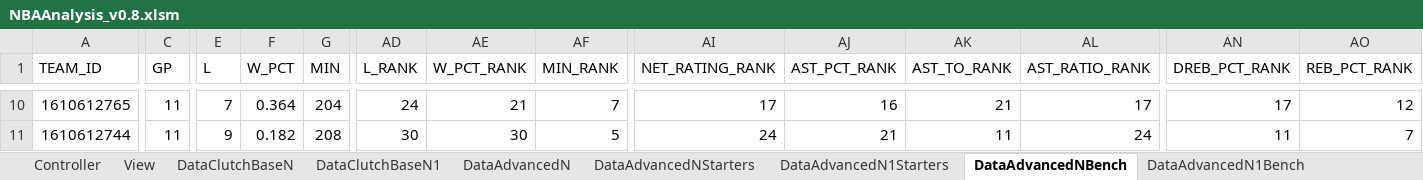
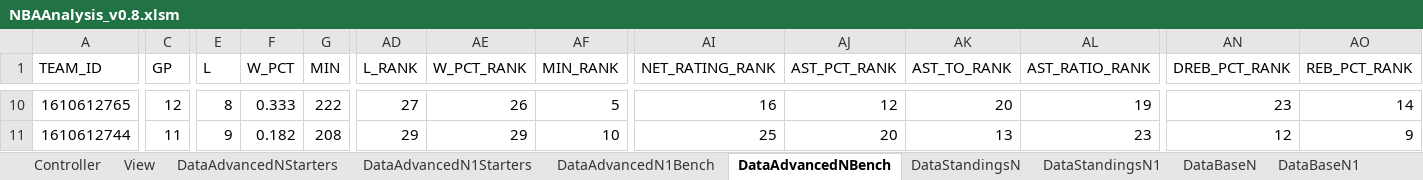
Before and after one commit to rintaromasuda/NBAAnalysis, an Excel workbook: Excel/NBAAnalysis_v0.8.xlsm, sheet DataAdvancedNBench, drawn as a sheet; only a part is shown, gaps mark what is left out; values as stored, in another font and other column widths than the file's, no borders; table styles not drawn; the diff covers the shown part only; the diff names each change by its address in the sheet, - before the commit and + after, or states it on an @@ line.

Commit message:
Added rating for starter/bench

```diff
--- a/Excel/NBAAnalysis_v0.8.xlsm (sheet DataAdvancedNBench)
+++ b/Excel/NBAAnalysis_v0.8.xlsm (sheet DataAdvancedNBench)
-sheet tab: DataClutchBaseN
-sheet tab: DataClutchBaseN1
+sheet tab: DataStandingsN
+sheet tab: DataStandingsN1
+sheet tab: DataBaseN
+sheet tab: DataBaseN1
@@ sheet tab order changed: Controller | View | DataAdvancedNStarters | DataAdvancedN1Starters | DataAdvancedN1Bench | DataAdvancedNBench | DataStandingsN | DataStandingsN1 | DataBaseN | DataBaseN1 @@
-C10 (GP): 11
+C10 (GP): 12
-E10 (L): 7
+E10 (L): 8
-F10 (W_PCT): 0.364
+F10 (W_PCT): 0.333
-G10 (MIN): 204
+G10 (MIN): 222
-AD10 (L_RANK): 24
+AD10 (L_RANK): 27
-AE10 (W_PCT_RANK): 21
+AE10 (W_PCT_RANK): 26
-AF10 (MIN_RANK): 7
+AF10 (MIN_RANK): 5
-AI10 (NET_RATING_RANK): 17
+AI10 (NET_RATING_RANK): 16
-AJ10 (AST_PCT_RANK): 16
+AJ10 (AST_PCT_RANK): 12
-AK10 (AST_TO_RANK): 21
+AK10 (AST_TO_RANK): 20
-AL10 (AST_RATIO_RANK): 17
+AL10 (AST_RATIO_RANK): 19
-AN10 (DREB_PCT_RANK): 17
+AN10 (DREB_PCT_RANK): 23
-AO10 (REB_PCT_RANK): 12
+AO10 (REB_PCT_RANK): 14
-AD11 (L_RANK): 30
+AD11 (L_RANK): 29
-AE11 (W_PCT_RANK): 30
+AE11 (W_PCT_RANK): 29
-AF11 (MIN_RANK): 5
+AF11 (MIN_RANK): 10
-AI11 (NET_RATING_RANK): 24
+AI11 (NET_RATING_RANK): 25
-AJ11 (AST_PCT_RANK): 21
+AJ11 (AST_PCT_RANK): 20
-AK11 (AST_TO_RANK): 11
+AK11 (AST_TO_RANK): 13
-AL11 (AST_RATIO_RANK): 24
+AL11 (AST_RATIO_RANK): 23
-AN11 (DREB_PCT_RANK): 11
+AN11 (DREB_PCT_RANK): 12
-AO11 (REB_PCT_RANK): 7
+AO11 (REB_PCT_RANK): 9
```
Also changed, not shown: 976 edited cells elsewhere in this sheet, sheet DataAdvancedNStarters, sheet DataAdvancedN, sheet View, other sheet tabs.
